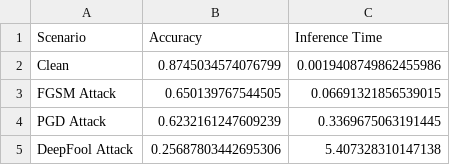
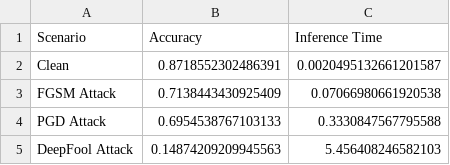
Before and after one commit to sirthirrygolooo/MLsecurity, a CSV file: ml/algos/ARTLab/results/metrics_comparison.csv, drawn as a sheet.

```diff
--- a/ml/algos/ARTLab/results/metrics_comparison.csv
+++ b/ml/algos/ARTLab/results/metrics_comparison.csv
@@ -1,5 +1,5 @@
 Scenario,Accuracy,Inference Time
-Clean,0.8745034574076799,0.0019408749862455986
-FGSM Attack,0.650139767544505,0.06691321856539015
-PGD Attack,0.6232161247609239,0.3369675063191445
-DeepFool Attack,0.25687803442695306,5.407328310147138
+Clean,0.8718552302486391,0.0020495132661201587
+FGSM Attack,0.7138443430925409,0.07066980661920538
+PGD Attack,0.6954538767103133,0.3330847567795588
+DeepFool Attack,0.14874209209945563,5.456408246582103
```
Also changed, not shown: 11 other files.
